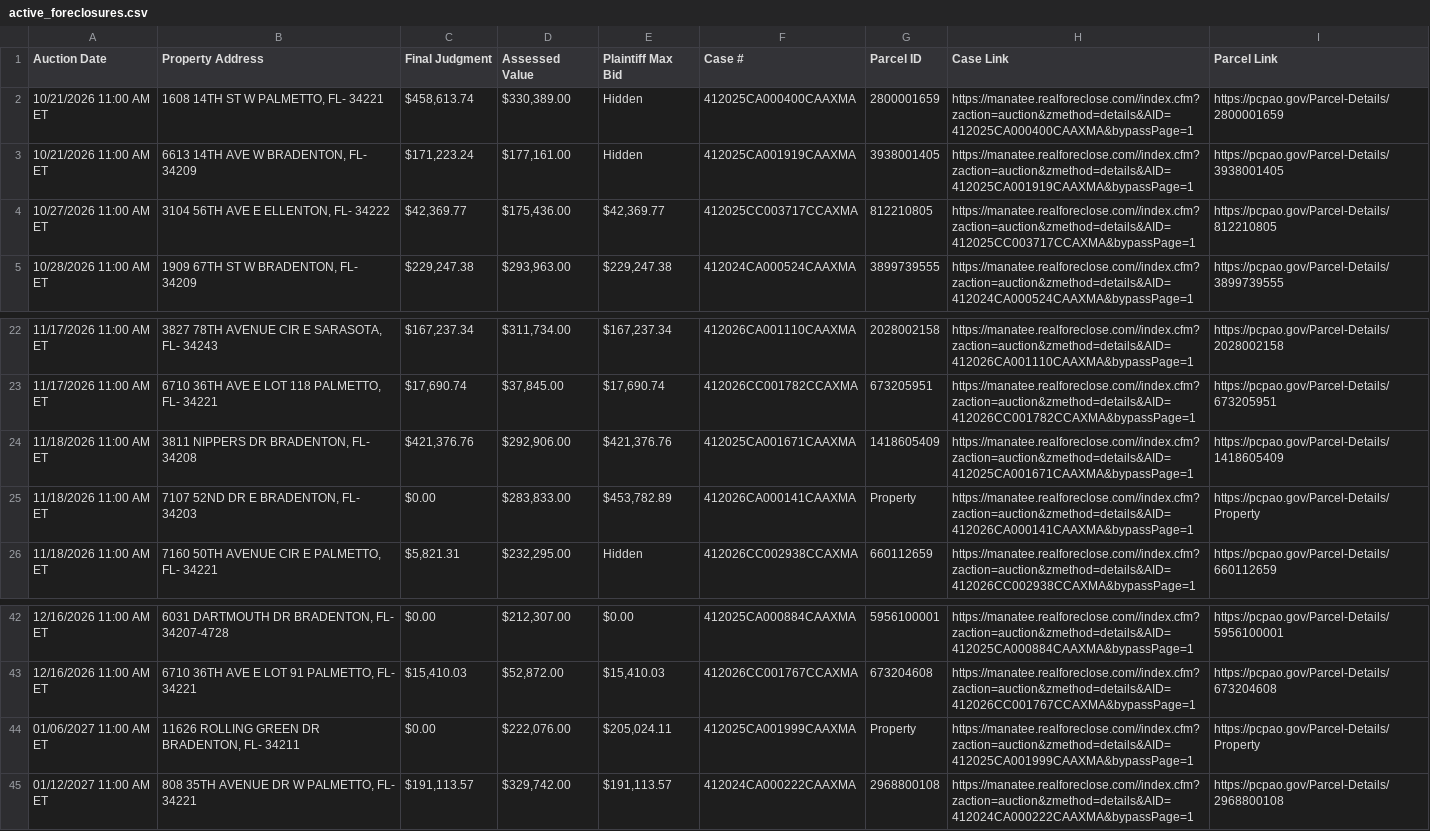
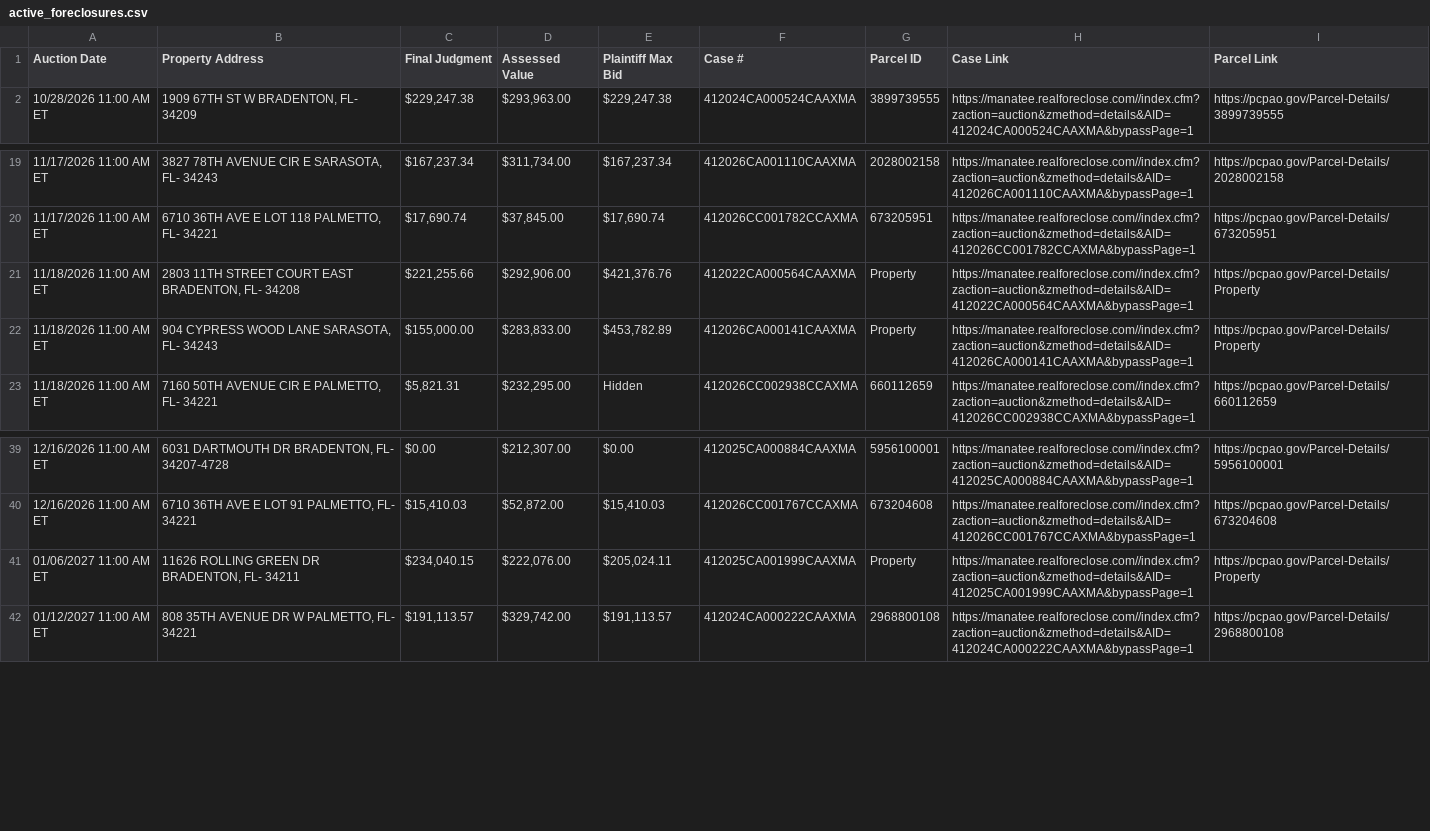
Before and after one commit to figlesias7/realforeclose-manatee, a CSV file: data/active_foreclosures.csv, drawn as a sheet; only a part is shown, gaps mark what is left out.

```diff
--- a/data/active_foreclosures.csv
+++ b/data/active_foreclosures.csv
@@ -1,5 +1,2 @@
 Auction Date,Property Address,Final Judgment,Assessed Value,Plaintiff Max Bid,Case #,Parcel ID,Case Link,Parcel Link
-10/21/2026 11:00 AM ET,"1608 14TH ST W PALMETTO, FL- 34221","$458,613.74","$330,389.00",Hidden,412025CA000400CAAXMA,2800001659,https://manatee.realforeclose.com//index.cfm?zaction=auction&zmethod=details&AID=412025CA000400CAAXMA&bypassPage=1,https://pcpao.gov/Parcel-Details/2800001659
-10/21/2026 11:00 AM ET,"6613 14TH AVE W BRADENTON, FL- 34209","$171,223.24","$177,161.00",Hidden,412025CA001919CAAXMA,3938001405,https://manatee.realforeclose.com//index.cfm?zaction=auction&zmethod=details&AID=412025CA001919CAAXMA&bypassPage=1,https://pcpao.gov/Parcel-Details/3938001405
-10/27/2026 11:00 AM ET,"3104 56TH AVE E ELLENTON, FL- 34222","$42,369.77","$175,436.00","$42,369.77",412025CC003717CCAXMA,812210805,https://manatee.realforeclose.com//index.cfm?zaction=auction&zmethod=details&AID=412025CC003717CCAXMA&bypassPage=1,https://pcpao.gov/Parcel-Details/812210805
 10/28/2026 11:00 AM ET,"1909 67TH ST W BRADENTON, FL- 34209","$229,247.38","$293,963.00","$229,247.38",412024CA000524CAAXMA,3899739555,https://manatee.realforeclose.com//index.cfm?zaction=auction&zmethod=details&AID=412024CA000524CAAXMA&bypassPage=1,https://pcpao.gov/Parcel-Details/3899739555
@@ -23,4 +20,4 @@ Auction Date,Property Address,Final Judgment,Assessed Value,Plaintiff Max Bid,Ca
 11/17/2026 11:00 AM ET,"6710 36TH AVE E LOT 118 PALMETTO, FL- 34221","$17,690.74","$37,845.00","$17,690.74",412026CC001782CCAXMA,673205951,https://manatee.realforeclose.com//index.cfm?zaction=auction&zmethod=details&AID=412026CC001782CCAXMA&bypassPage=1,https://pcpao.gov/Parcel-Details/673205951
-11/18/2026 11:00 AM ET,"3811 NIPPERS DR BRADENTON, FL- 34208","$421,376.76","$292,906.00","$421,376.76",412025CA001671CAAXMA,1418605409,https://manatee.realforeclose.com//index.cfm?zaction=auction&zmethod=details&AID=412025CA001671CAAXMA&bypassPage=1,https://pcpao.gov/Parcel-Details/1418605409
-11/18/2026 11:00 AM ET,"7107 52ND DR E BRADENTON, FL- 34203",$0.00,"$283,833.00","$453,782.89",412026CA000141CAAXMA,Property,https://manatee.realforeclose.com//index.cfm?zaction=auction&zmethod=details&AID=412026CA000141CAAXMA&bypassPage=1,https://pcpao.gov/Parcel-Details/Property
+11/18/2026 11:00 AM ET,"2803 11TH STREET COURT EAST BRADENTON, FL- 34208","$221,255.66","$292,906.00","$421,376.76",412022CA000564CAAXMA,Property,https://manatee.realforeclose.com//index.cfm?zaction=auction&zmethod=details&AID=412022CA000564CAAXMA&bypassPage=1,https://pcpao.gov/Parcel-Details/Property
+11/18/2026 11:00 AM ET,"904 CYPRESS WOOD LANE SARASOTA, FL- 34243","$155,000.00","$283,833.00","$453,782.89",412026CA000141CAAXMA,Property,https://manatee.realforeclose.com//index.cfm?zaction=auction&zmethod=details&AID=412026CA000141CAAXMA&bypassPage=1,https://pcpao.gov/Parcel-Details/Property
 11/18/2026 11:00 AM ET,"7160 50TH AVENUE CIR E PALMETTO, FL- 34221","$5,821.31","$232,295.00",Hidden,412026CC002938CCAXMA,660112659,https://manatee.realforeclose.com//index.cfm?zaction=auction&zmethod=details&AID=412026CC002938CCAXMA&bypassPage=1,https://pcpao.gov/Parcel-Details/660112659
@@ -43,3 +40,3 @@ Auction Date,Property Address,Final Judgment,Assessed Value,Plaintiff Max Bid,Ca
 12/16/2026 11:00 AM ET,"6710 36TH AVE E LOT 91 PALMETTO, FL- 34221","$15,410.03","$52,872.00","$15,410.03",412026CC001767CCAXMA,673204608,https://manatee.realforeclose.com//index.cfm?zaction=auction&zmethod=details&AID=412026CC001767CCAXMA&bypassPage=1,https://pcpao.gov/Parcel-Details/673204608
-01/06/2027 11:00 AM ET,"11626 ROLLING GREEN DR BRADENTON, FL- 34211",$0.00,"$222,076.00","$205,024.11",412025CA001999CAAXMA,Property,https://manatee.realforeclose.com//index.cfm?zaction=auction&zmethod=details&AID=412025CA001999CAAXMA&bypassPage=1,https://pcpao.gov/Parcel-Details/Property
+01/06/2027 11:00 AM ET,"11626 ROLLING GREEN DR BRADENTON, FL- 34211","$234,040.15","$222,076.00","$205,024.11",412025CA001999CAAXMA,Property,https://manatee.realforeclose.com//index.cfm?zaction=auction&zmethod=details&AID=412025CA001999CAAXMA&bypassPage=1,https://pcpao.gov/Parcel-Details/Property
 01/12/2027 11:00 AM ET,"808 35TH AVENUE DR W PALMETTO, FL- 34221","$191,113.57","$329,742.00","$191,113.57",412024CA000222CAAXMA,2968800108,https://manatee.realforeclose.com//index.cfm?zaction=auction&zmethod=details&AID=412024CA000222CAAXMA&bypassPage=1,https://pcpao.gov/Parcel-Details/2968800108
```
Also changed, not shown: data/event_log.csv, 3 other files.
